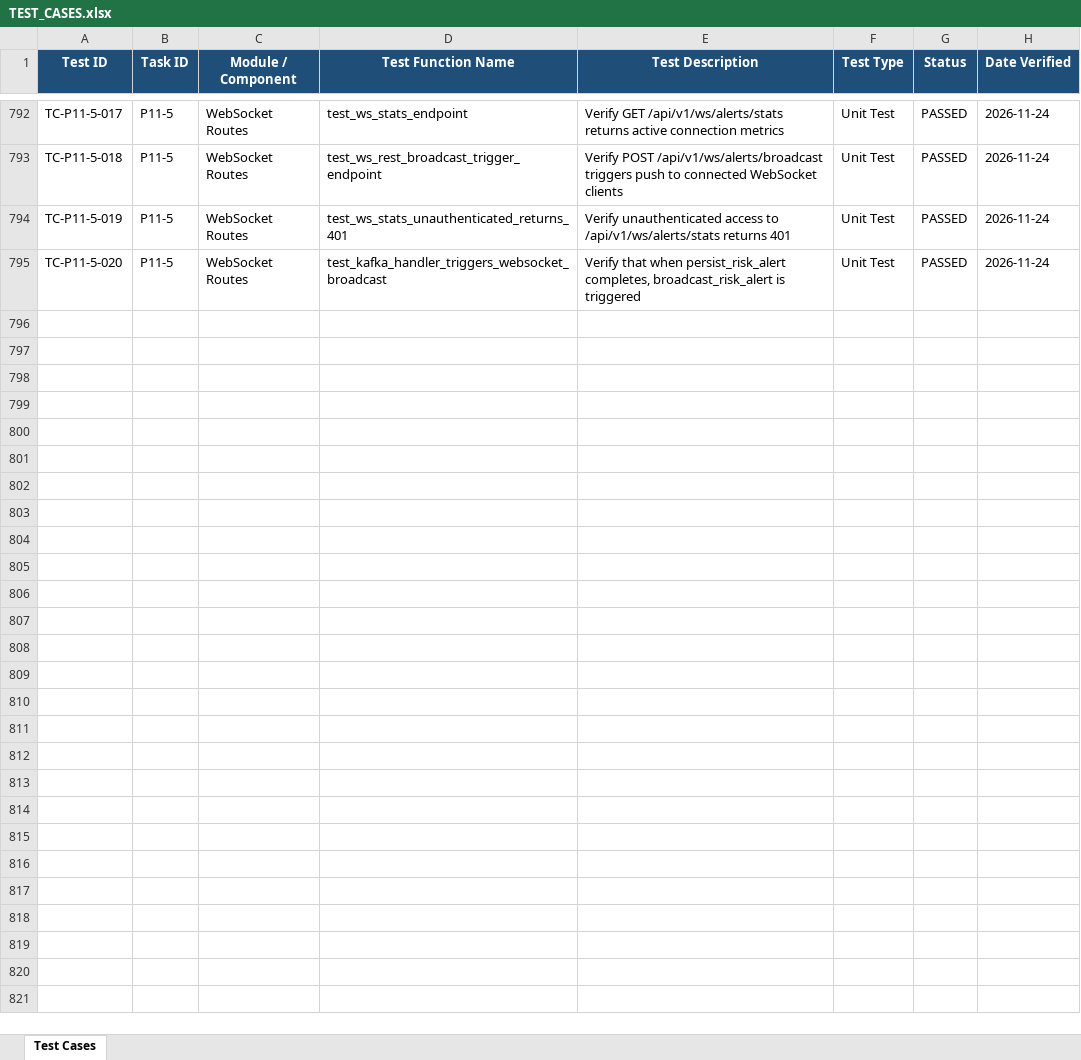
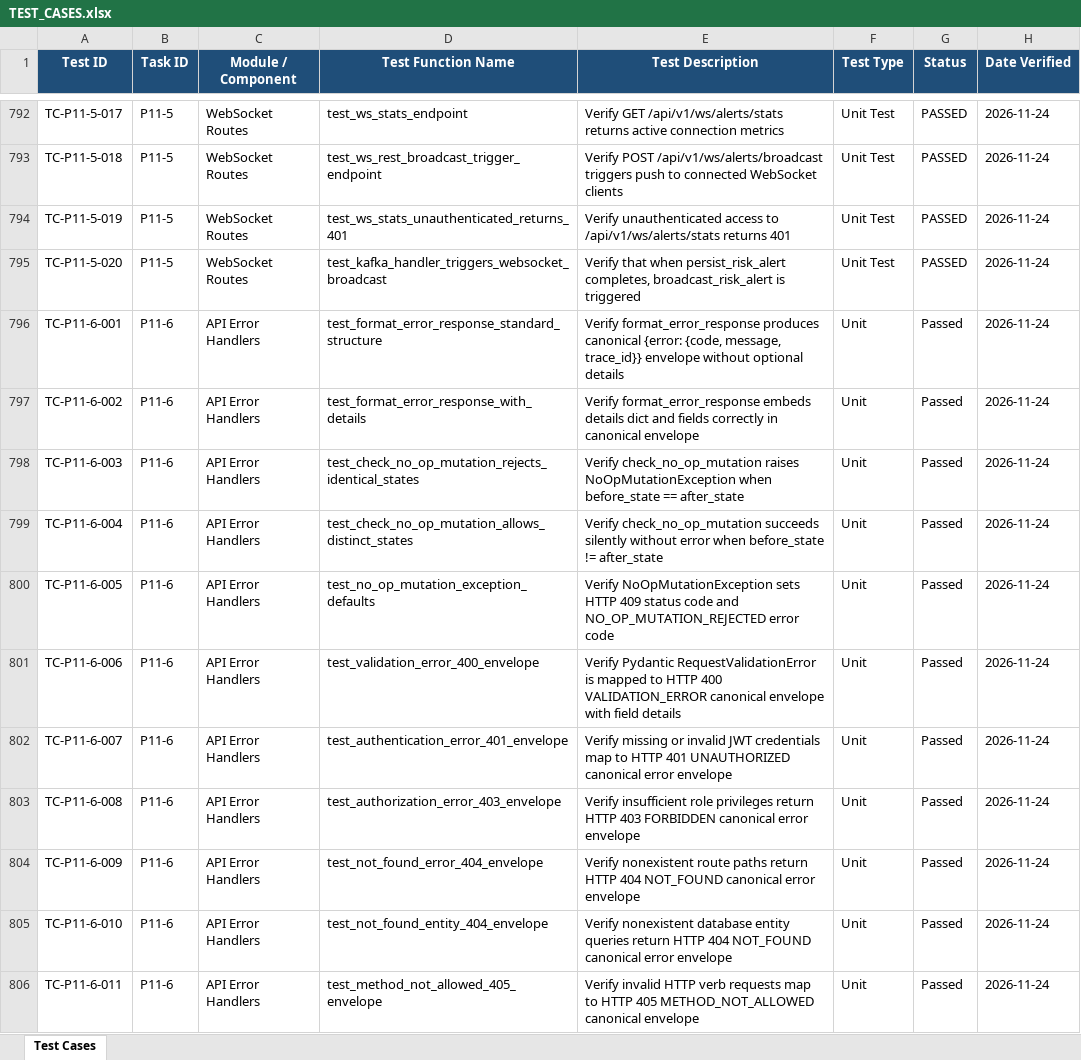
Before and after one commit to lokesh-repaka/apexmotion-supplier-risk-intelligence, an Excel workbook: docs/TEST_CASES.xlsx, sheet Test Cases, drawn as a sheet; only a part is shown, gaps mark what is left out; values as stored, in another font and other column widths than the file's, no borders; the diff covers the shown part only; the diff names each change by its address in the sheet, - before the commit and + after, or states it on an @@ line.

Commit message:
feat(api): no-op mutation guard and error standardization (P11-6)

```diff
--- a/docs/TEST_CASES.xlsx (sheet Test Cases)
+++ b/docs/TEST_CASES.xlsx (sheet Test Cases)
+row 796: TC-P11-6-001 | P11-6 | API Error Handlers | test_format_error_response_standard_structure | Verify format_error_response produces canonical {error: {code, message, trace_id}} envelope without optional details | Unit | Passed | 2026-11-24
+row 797: TC-P11-6-002 | P11-6 | API Error Handlers | test_format_error_response_with_details | Verify format_error_response embeds details dict and fields correctly in canonical envelope | Unit | Passed | 2026-11-24
+row 798: TC-P11-6-003 | P11-6 | API Error Handlers | test_check_no_op_mutation_rejects_identical_states | Verify check_no_op_mutation raises NoOpMutationException when before_state == after_state | Unit | Passed | 2026-11-24
+row 799: TC-P11-6-004 | P11-6 | API Error Handlers | test_check_no_op_mutation_allows_distinct_states | Verify check_no_op_mutation succeeds silently without error when before_state != after_state | Unit | Passed | 2026-11-24
+row 800: TC-P11-6-005 | P11-6 | API Error Handlers | test_no_op_mutation_exception_defaults | Verify NoOpMutationException sets HTTP 409 status code and NO_OP_MUTATION_REJECTED error code | Unit | Passed | 2026-11-24
+row 801: TC-P11-6-006 | P11-6 | API Error Handlers | test_validation_error_400_envelope | Verify Pydantic RequestValidationError is mapped to HTTP 400 VALIDATION_ERROR canonical envelope with field details | Unit | Passed | 2026-11-24
+row 802: TC-P11-6-007 | P11-6 | API Error Handlers | test_authentication_error_401_envelope | Verify missing or invalid JWT credentials map to HTTP 401 UNAUTHORIZED canonical error envelope | Unit | Passed | 2026-11-24
+row 803: TC-P11-6-008 | P11-6 | API Error Handlers | test_authorization_error_403_envelope | Verify insufficient role privileges return HTTP 403 FORBIDDEN canonical error envelope | Unit | Passed | 2026-11-24
+row 804: TC-P11-6-009 | P11-6 | API Error Handlers | test_not_found_error_404_envelope | Verify nonexistent route paths return HTTP 404 NOT_FOUND canonical error envelope | Unit | Passed | 2026-11-24
+row 805: TC-P11-6-010 | P11-6 | API Error Handlers | test_not_found_entity_404_envelope | Verify nonexistent database entity queries return HTTP 404 NOT_FOUND canonical error envelope | Unit | Passed | 2026-11-24
+row 806: TC-P11-6-011 | P11-6 | API Error Handlers | test_method_not_allowed_405_envelope | Verify invalid HTTP verb requests map to HTTP 405 METHOD_NOT_ALLOWED canonical envelope | Unit | Passed | 2026-11-24
```
Also changed, not shown: 11 added rows elsewhere in this sheet, docs/SECURITY_VULNERABILITIES.xlsx, 8 other files.
